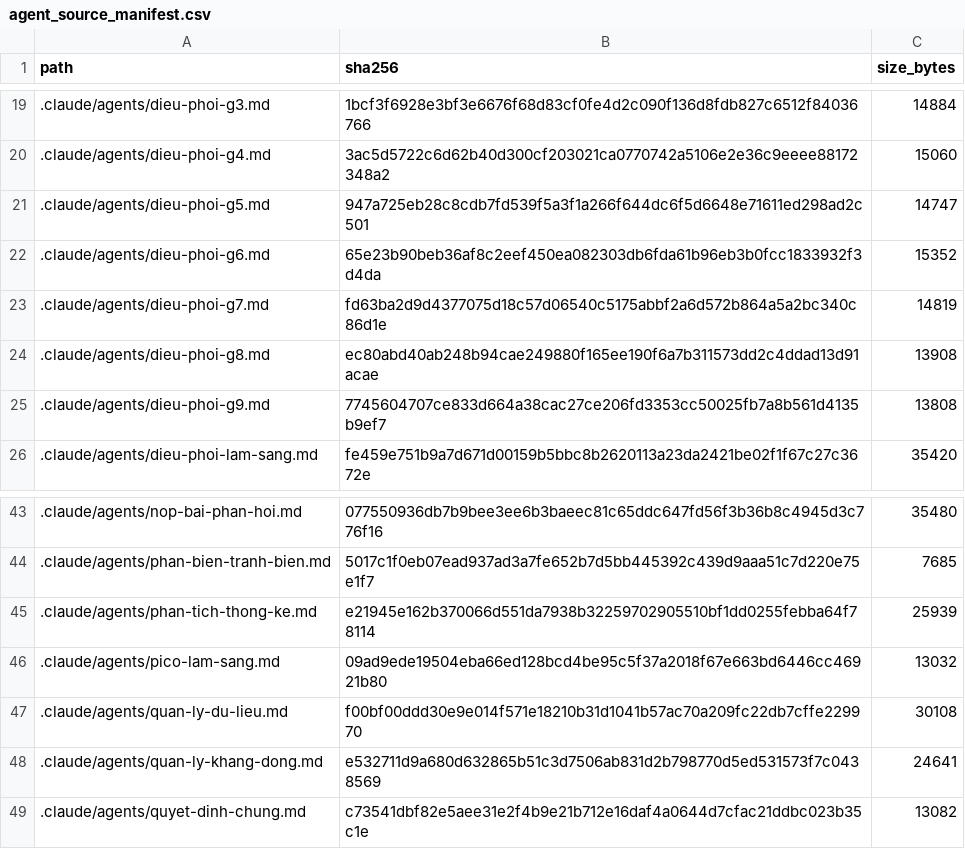
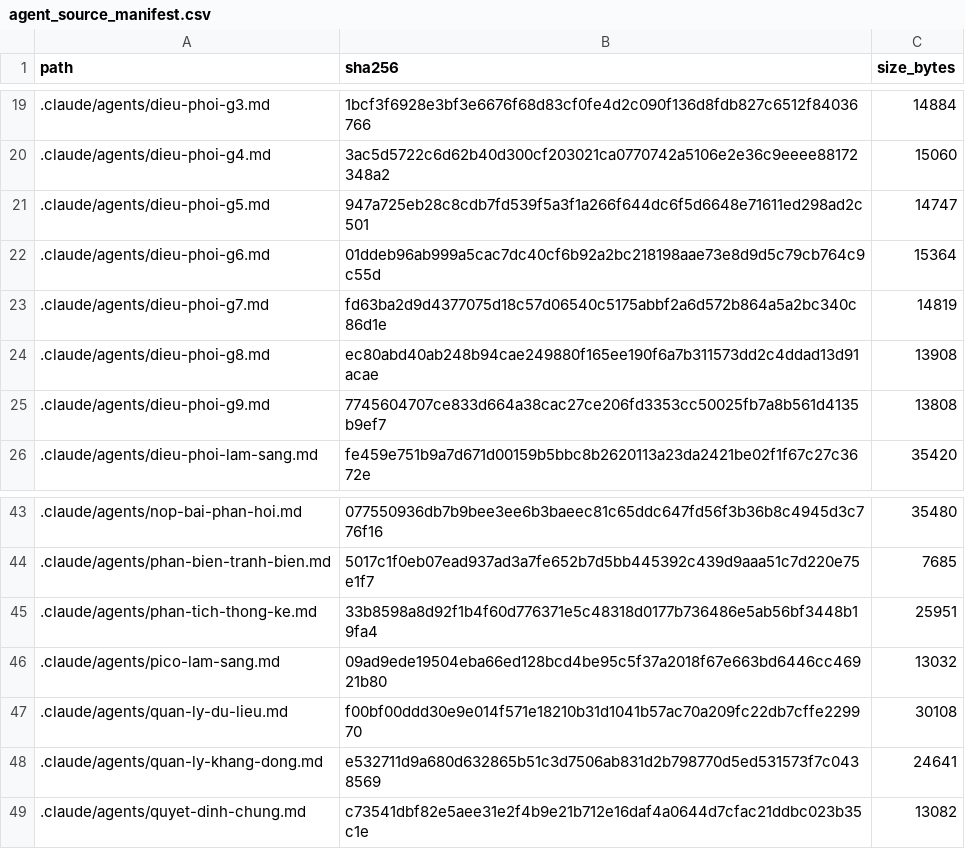
Before and after one commit to drluanbv175/medical-ebm-automation, a CSV file: runtime/manifests/agent_source_manifest.csv, drawn as a sheet; only a part is shown, gaps mark what is left out.

```diff
--- a/runtime/manifests/agent_source_manifest.csv
+++ b/runtime/manifests/agent_source_manifest.csv
@@ -21,3 +21,3 @@ path,sha256,size_bytes
 .claude/agents/dieu-phoi-g5.md,947a725eb28c8cdb7fd539f5a3f1a266f644dc6f5d6648e71611ed298ad2c501,14747
-.claude/agents/dieu-phoi-g6.md,65e23b90beb36af8c2eef450ea082303db6fda61b96eb3b0fcc1833932f3d4da,15352
+.claude/agents/dieu-phoi-g6.md,01ddeb96ab999a5cac7dc40cf6b92a2bc218198aae73e8d9d5c79cb764c9c55d,15364
 .claude/agents/dieu-phoi-g7.md,fd63ba2d9d4377075d18c57d06540c5175abbf2a6d572b864a5a2bc340c86d1e,14819
@@ -44,3 +44,3 @@ path,sha256,size_bytes
 .claude/agents/phan-bien-tranh-bien.md,5017c1f0eb07ead937ad3a7fe652b7d5bb445392c439d9aaa51c7d220e75e1f7,7685
-.claude/agents/phan-tich-thong-ke.md,e21945e162b370066d551da7938b32259702905510bf1dd0255febba64f78114,25939
+.claude/agents/phan-tich-thong-ke.md,33b8598a8d92f1b4f60d776371e5c48318d0177b736486e5ab56bf3448b19fa4,25951
 .claude/agents/pico-lam-sang.md,09ad9ede19504eba66ed128bcd4be95c5f37a2018f67e663bd6446cc46921b80,13032
```
Also changed, not shown: 5 other files.
